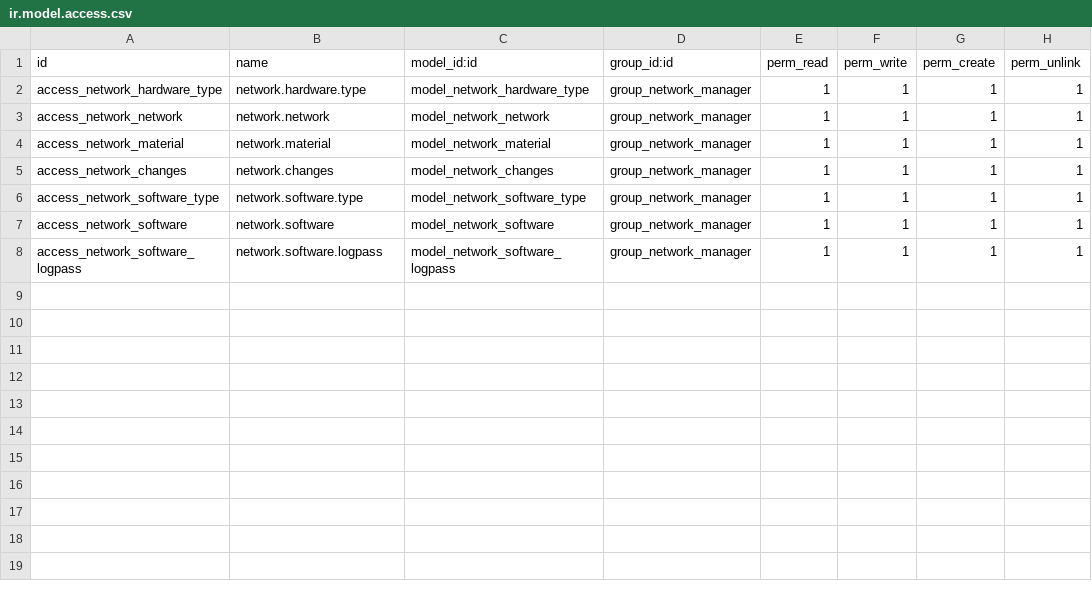
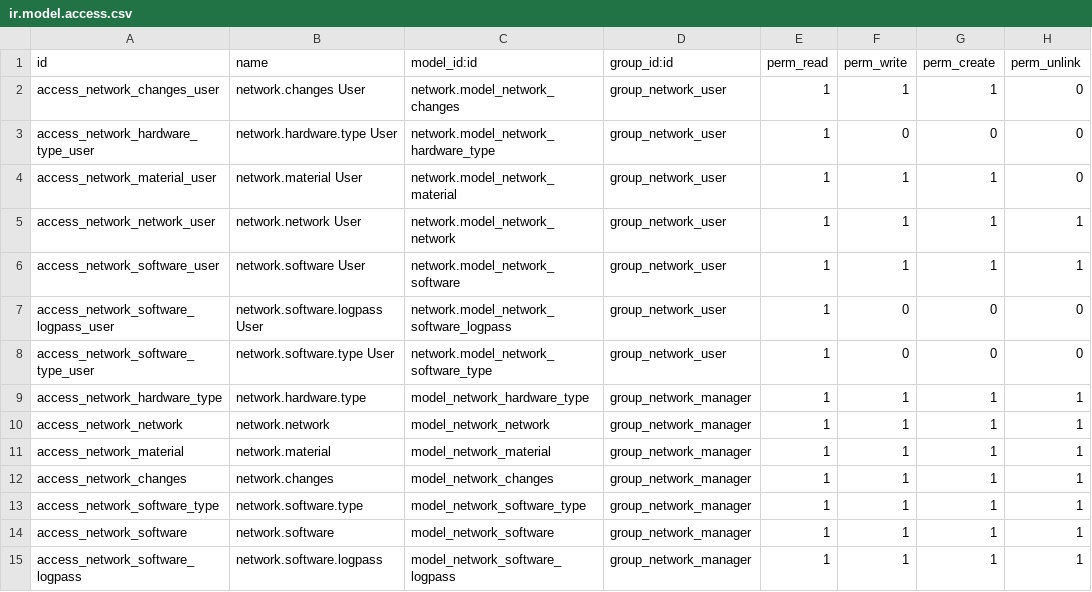
Before and after one commit to Vauxoo/odoo-network, a CSV file: network/security/ir.model.access.csv, drawn as a sheet.

Commit message:
[FIX] Access issue with non admin user       [IMP] On network material, name field is out the notebook (../stable_5.0-extra-addons rev 3905.1.25)

```diff
--- a/network/security/ir.model.access.csv
+++ b/network/security/ir.model.access.csv
@@ -1,2 +1,9 @@
 "id","name","model_id:id","group_id:id","perm_read","perm_write","perm_create","perm_unlink"
+"access_network_changes_user","network.changes User","network.model_network_changes","group_network_user",1,1,1,0
+"access_network_hardware_type_user","network.hardware.type User","network.model_network_hardware_type","group_network_user",1,0,0,0
+"access_network_material_user","network.material User","network.model_network_material","group_network_user",1,1,1,0
+"access_network_network_user","network.network User","network.model_network_network","group_network_user",1,1,1,1
+"access_network_software_user","network.software User","network.model_network_software","group_network_user",1,1,1,1
+"access_network_software_logpass_user","network.software.logpass User","network.model_network_software_logpass","group_network_user",1,0,0,0
+"access_network_software_type_user","network.software.type User","network.model_network_software_type","group_network_user",1,0,0,0
 "access_network_hardware_type","network.hardware.type","model_network_hardware_type","group_network_manager",1,1,1,1
```
Also changed, not shown: 2 other files.
